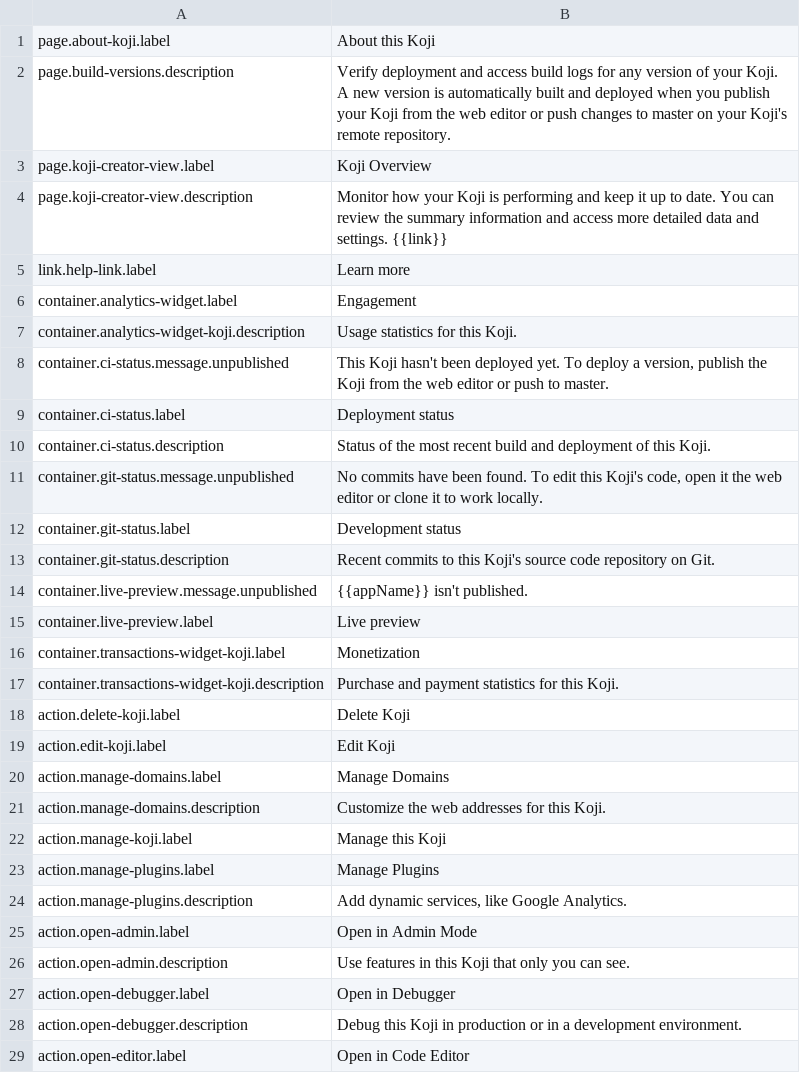
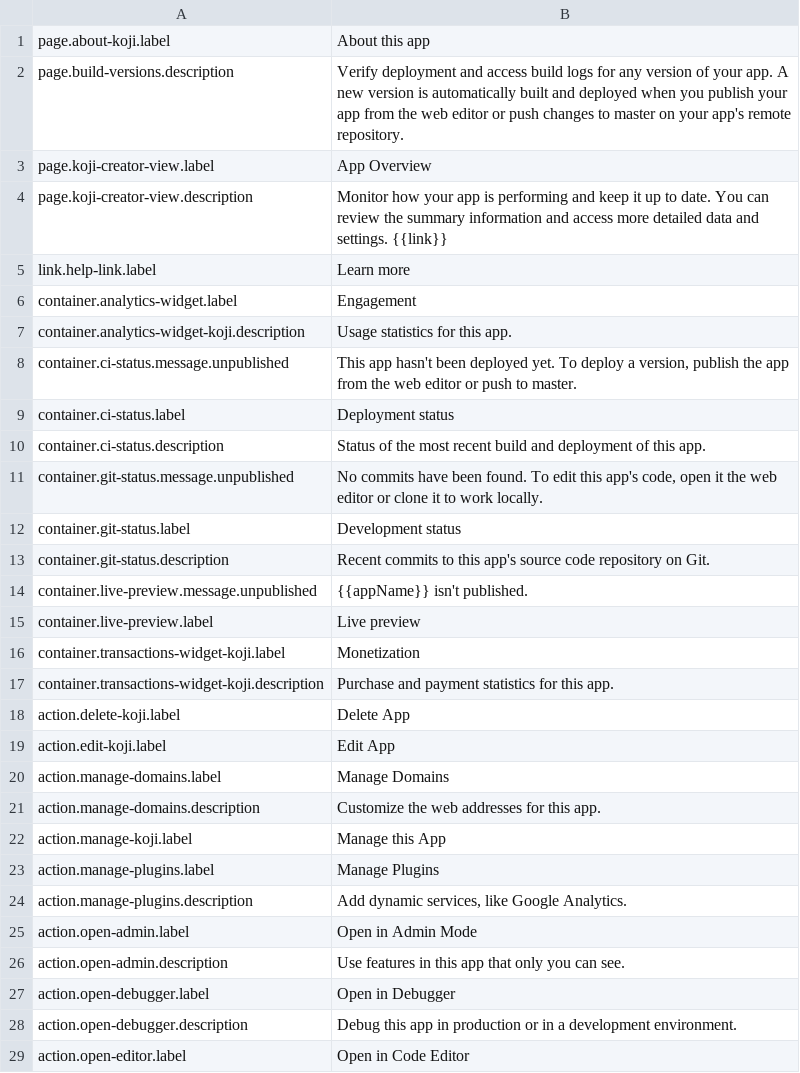
Before and after one commit to madewithkoji/koji-i18n, a CSV file: src/en.csv, drawn as a sheet; only a part is shown; the diff covers the shown part only.

Commit message:
Update language

```diff
--- a/src/en.csv
+++ b/src/en.csv
@@ -1,14 +1,14 @@
-page.about-koji.label,About this Koji
-page.build-versions.description,Verify deployment and access build logs for any version of your Koji. A new version is automatically built and deployed when you publish your Koji from the web editor or push changes to master on your Koji's remote repository.
-page.koji-creator-view.label,Koji Overview
-page.koji-creator-view.description,Monitor how your Koji is performing and keep it up to date. You can review the summary information and access more detailed data and settings. {{link}}
+page.about-koji.label,About this app
+page.build-versions.description,Verify deployment and access build logs for any version of your app. A new version is automatically built and deployed when you publish your app from the web editor or push changes to master on your app's remote repository.
+page.koji-creator-view.label,App Overview
+page.koji-creator-view.description,Monitor how your app is performing and keep it up to date. You can review the summary information and access more detailed data and settings. {{link}}
 link.help-link.label,Learn more
 container.analytics-widget.label,Engagement
-container.analytics-widget-koji.description,Usage statistics for this Koji.
-container.ci-status.message.unpublished,"This Koji hasn't been deployed yet. To deploy a version, publish the Koji from the web editor or push to master."
+container.analytics-widget-koji.description,Usage statistics for this app.
+container.ci-status.message.unpublished,"This app hasn't been deployed yet. To deploy a version, publish the app from the web editor or push to master."
 container.ci-status.label,Deployment status
-container.ci-status.description,Status of the most recent build and deployment of this Koji.
-container.git-status.message.unpublished,"No commits have been found. To edit this Koji's code, open it the web editor or clone it to work locally."
+container.ci-status.description,Status of the most recent build and deployment of this app.
+container.git-status.message.unpublished,"No commits have been found. To edit this app's code, open it the web editor or clone it to work locally."
 container.git-status.label,Development status
-container.git-status.description,Recent commits to this Koji's source code repository on Git.
+container.git-status.description,Recent commits to this app's source code repository on Git.
 container.live-preview.message.unpublished,{{appName}} isn't published.
@@ -16,8 +16,8 @@ container.live-preview.label,Live preview
 container.transactions-widget-koji.label,Monetization
-container.transactions-widget-koji.description,Purchase and payment statistics for this Koji.
-action.delete-koji.label,Delete Koji
-action.edit-koji.label,Edit Koji
+container.transactions-widget-koji.description,Purchase and payment statistics for this app.
+action.delete-koji.label,Delete App
+action.edit-koji.label,Edit App
 action.manage-domains.label,Manage Domains
-action.manage-domains.description,Customize the web addresses for this Koji.
-action.manage-koji.label,Manage this Koji
+action.manage-domains.description,Customize the web addresses for this app.
+action.manage-koji.label,Manage this App
 action.manage-plugins.label,Manage Plugins
@@ -25,5 +25,5 @@ action.manage-plugins.description,"Add dynamic services, like Google Analytics."
 action.open-admin.label,Open in Admin Mode
-action.open-admin.description,Use features in this Koji that only you can see.
+action.open-admin.description,Use features in this app that only you can see.
 action.open-debugger.label,Open in Debugger
-action.open-debugger.description,Debug this Koji in production or in a development environment.
+action.open-debugger.description,Debug this app in production or in a development environment.
 action.open-editor.label,Open in Code Editor
```
Also changed, not shown: 8 edited cells elsewhere in this file.
